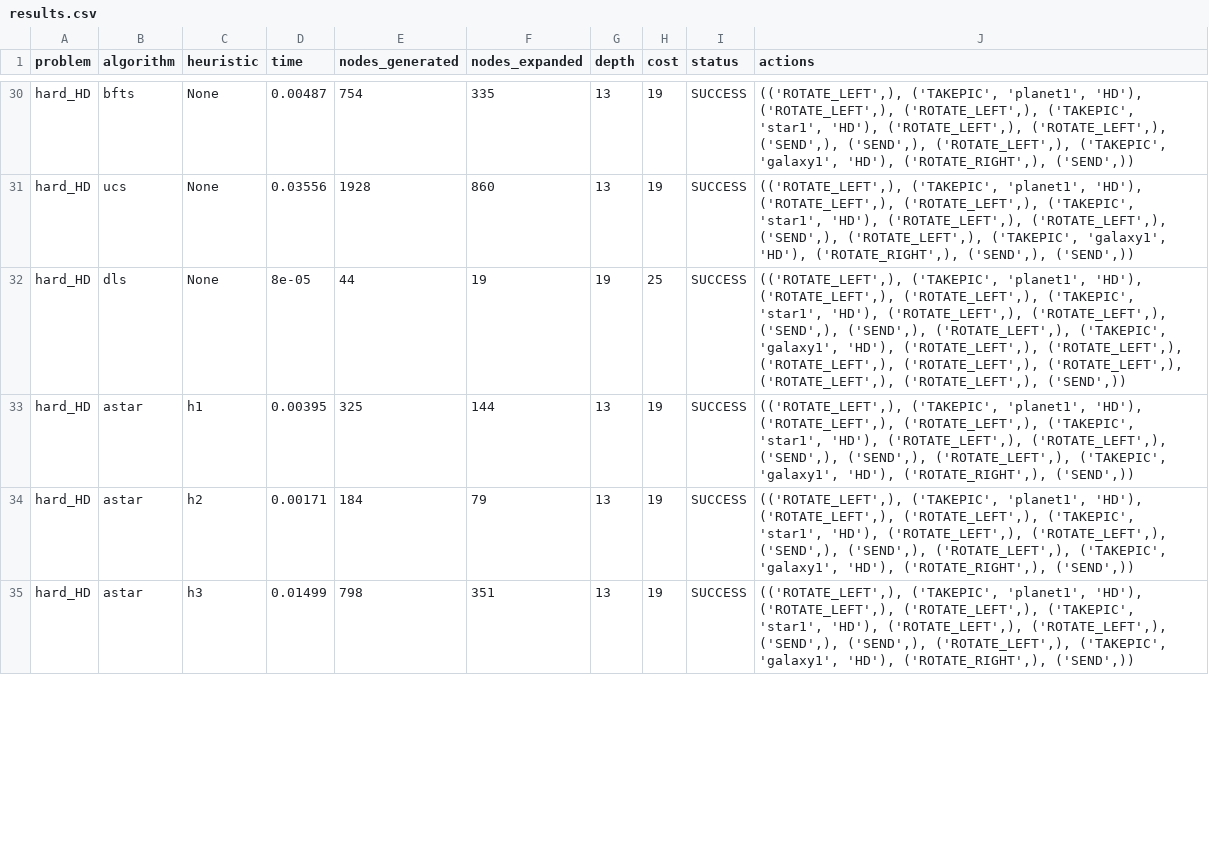
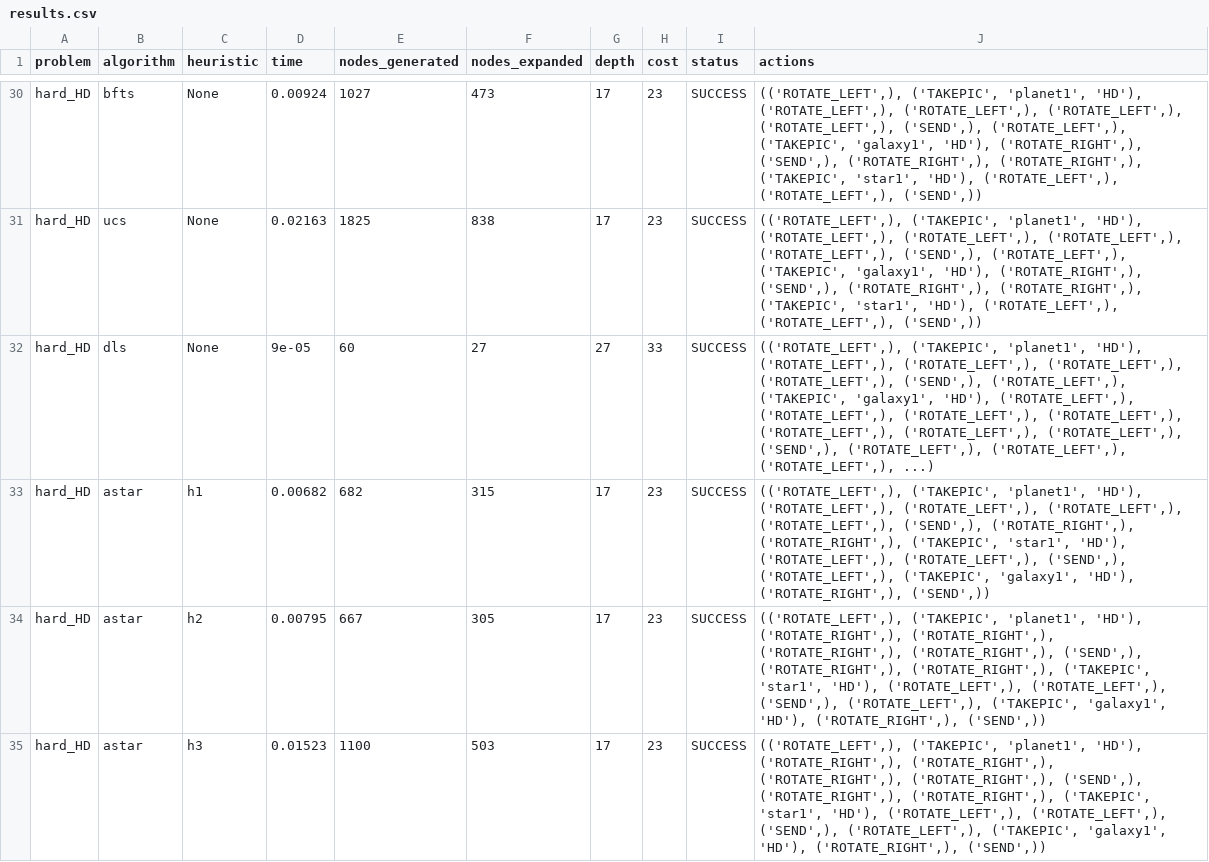
Before and after one commit to ffex/satellite-02-exam, a CSV file: results.csv, drawn as a sheet; only a part is shown, gaps mark what is left out; the diff covers the shown part only; the diff names each change by its address in the sheet, - before the commit and + after, or states it on an @@ line.

```diff
--- a/results.csv
+++ b/results.csv
-D30 (time): 0.00487
+D30 (time): 0.00924
-E30 (nodes_generated): 754
+E30 (nodes_generated): 1027
-F30 (nodes_expanded): 335
+F30 (nodes_expanded): 473
-G30:G31 (depth): 13
+G30:G31 (depth): 17
-H30:H31 (cost): 19
+H30:H31 (cost): 23
-J30 (actions): …('ROTATE_LEFT',), ('ROTATE_LEFT',), ('TAKEPIC', 'star1', 'HD'), ('ROTATE_LEFT',), ('ROTATE_LEFT',), ('SEND',), ('SEND',), ('ROTATE_LEFT',), ('TAKEPIC', 'galaxy1', 'HD'), ('ROTATE_RIGHT',), ('SEND',))
+J30 (actions): …('ROTATE_LEFT',), ('ROTATE_LEFT',), ('ROTATE_LEFT',), ('ROTATE_LEFT',), ('SEND',), ('ROTATE_LEFT',), ('TAKEPIC', 'galaxy1', 'HD'), ('ROTATE_RIGHT',), ('SEND',), ('ROTATE_RIGHT',), ('ROTATE_RIGHT',), ('TAKEPIC', 'star1', 'HD'), ('ROTATE_LEFT',), ('ROTATE_LEFT',), ('SEND',))
-D31 (time): 0.03556
+D31 (time): 0.02163
-E31 (nodes_generated): 1928
+E31 (nodes_generated): 1825
-F31 (nodes_expanded): 860
+F31 (nodes_expanded): 838
-J31 (actions): …('ROTATE_LEFT',), ('ROTATE_LEFT',), ('TAKEPIC', 'star1', 'HD'), ('ROTATE_LEFT',), ('ROTATE_LEFT',), ('SEND',), ('ROTATE_LEFT',), ('TAKEPIC', 'galaxy1', 'HD'), ('ROTATE_RIGHT',), ('SEND',), ('SEND',))
+J31 (actions): …('ROTATE_LEFT',), ('ROTATE_LEFT',), ('ROTATE_LEFT',), ('ROTATE_LEFT',), ('SEND',), ('ROTATE_LEFT',), ('TAKEPIC', 'galaxy1', 'HD'), ('ROTATE_RIGHT',), ('SEND',), ('ROTATE_RIGHT',), ('ROTATE_RIGHT',), ('TAKEPIC', 'star1', 'HD'), ('ROTATE_LEFT',), ('ROTATE_LEFT',), ('SEND',))
-D32 (time): 8e-05
+D32 (time): 9e-05
-E32 (nodes_generated): 44
+E32 (nodes_generated): 60
-F32 (nodes_expanded): 19
+F32 (nodes_expanded): 27
-G32 (depth): 19
+G32 (depth): 27
-H32 (cost): 25
+H32 (cost): 33
-J32 (actions): …('ROTATE_LEFT',), ('ROTATE_LEFT',), ('TAKEPIC', 'star1', 'HD'), ('ROTATE_LEFT',), ('ROTATE_LEFT',), ('SEND',), ('SEND',), ('ROTATE_LEFT',), ('TAKEPIC', 'galaxy1', 'HD'), ('ROTATE_LEFT',), ('ROTATE_LEFT',), ('ROTATE_LEFT',), ('ROTATE_LEFT',), ('ROTATE_LEFT',), ('ROTATE_LEFT',), ('ROTATE_LEFT',), ('SEND',))
+J32 (actions): …('ROTATE_LEFT',), ('ROTATE_LEFT',), ('ROTATE_LEFT',), ('ROTATE_LEFT',), ('SEND',), ('ROTATE_LEFT',), ('TAKEPIC', 'galaxy1', 'HD'), ('ROTATE_LEFT',), ('ROTATE_LEFT',), ('ROTATE_LEFT',), ('ROTATE_LEFT',), ('ROTATE_LEFT',), ('ROTATE_LEFT',), ('ROTATE_LEFT',), ('SEND',), ('ROTATE_LEFT',), ('ROTATE_LEFT',), ('ROTATE_LEFT',), ...)
-D33 (time): 0.00395
+D33 (time): 0.00682
-E33 (nodes_generated): 325
+E33 (nodes_generated): 682
-F33 (nodes_expanded): 144
+F33 (nodes_expanded): 315
-G33:G35 (depth): 13
+G33:G35 (depth): 17
-H33:H35 (cost): 19
+H33:H35 (cost): 23
-J33 (actions): …('ROTATE_LEFT',), ('ROTATE_LEFT',), ('TAKEPIC', 'star1', 'HD'), ('ROTATE_LEFT',), ('ROTATE_LEFT',), ('SEND',), ('SEND',), ('ROTATE_LEFT',),…
+J33 (actions): …('ROTATE_LEFT',), ('ROTATE_LEFT',), ('ROTATE_LEFT',), ('ROTATE_LEFT',), ('SEND',), ('ROTATE_RIGHT',), ('ROTATE_RIGHT',), ('TAKEPIC', 'star1', 'HD'), ('ROTATE_LEFT',), ('ROTATE_LEFT',), ('SEND',), ('ROTATE_LEFT',),…
-D34 (time): 0.00171
+D34 (time): 0.00795
-E34 (nodes_generated): 184
+E34 (nodes_generated): 667
-F34 (nodes_expanded): 79
+F34 (nodes_expanded): 305
-J34:J35 (actions): …'planet1', 'HD'), ('ROTATE_LEFT',), ('ROTATE_LEFT',), ('TAKEPIC', 'star1', 'HD'), ('ROTATE_LEFT',), ('ROTATE_LEFT',), ('SEND',), ('SEND',), ('ROTATE_LEFT',),…
+J34:J35 (actions): …'planet1', 'HD'), ('ROTATE_RIGHT',), ('ROTATE_RIGHT',), ('ROTATE_RIGHT',), ('ROTATE_RIGHT',), ('SEND',), ('ROTATE_RIGHT',), ('ROTATE_RIGHT',), ('TAKEPIC', 'star1', 'HD'), ('ROTATE_LEFT',), ('ROTATE_LEFT',), ('SEND',), ('ROTATE_LEFT',),…
-D35 (time): 0.01499
+D35 (time): 0.01523
-E35 (nodes_generated): 798
+E35 (nodes_generated): 1100
-F35 (nodes_expanded): 351
+F35 (nodes_expanded): 503
```
Also changed, not shown: 9 added rows and 75 edited cells elsewhere in this file, 6 other files.
